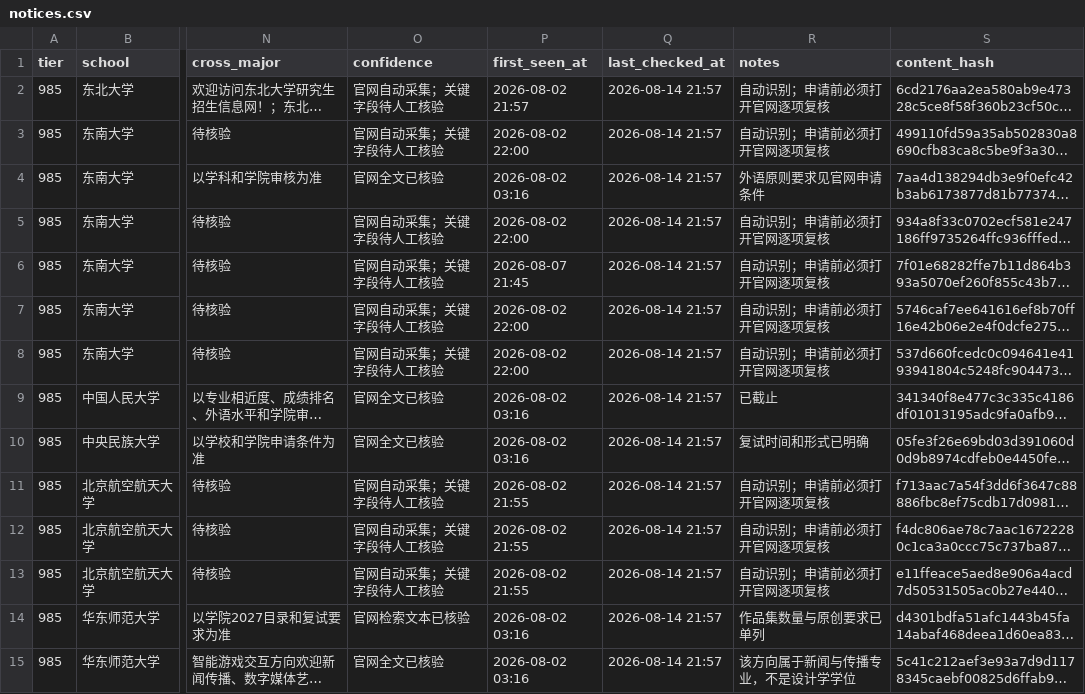
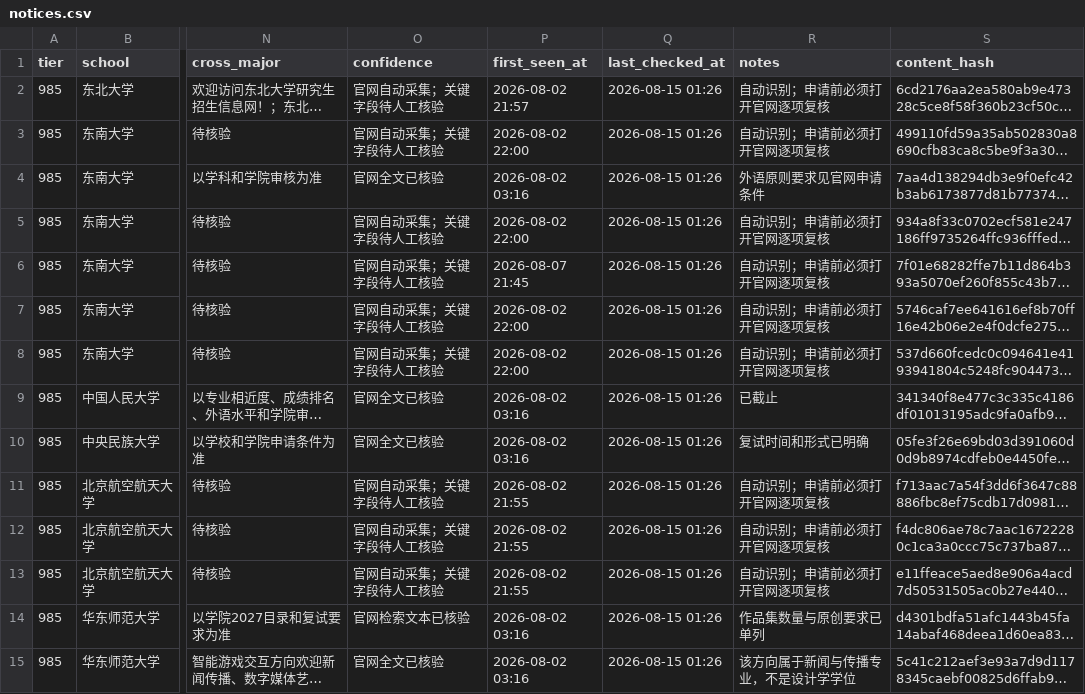
Before and after one commit to wangxiangchaosheng-wq/design-tuimian-monitor, a CSV file: data/notices.csv, drawn as a sheet; only a part is shown, gaps mark what is left out; long unchanged cells end in …; the diff covers the shown part only; the diff names each change by its address in the sheet, - before the commit and + after, or states it on an @@ line.

```diff
--- a/data/notices.csv
+++ b/data/notices.csv
-Q2:Q15 (last_checked_at): 2026-08-14 21:57
+Q2:Q15 (last_checked_at): 2026-08-15 01:26
```
Also changed, not shown: 37 edited cells elsewhere in this file, 3 other files.
